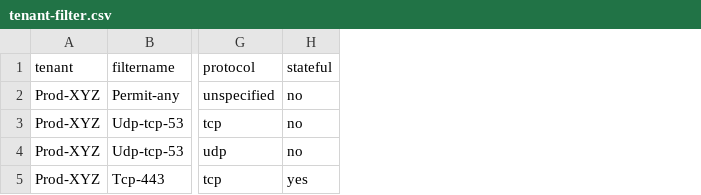
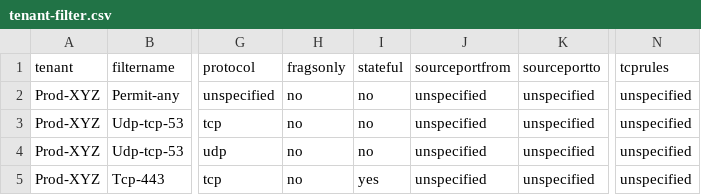
Before and after one commit to Timothy-Lloyd/aci-tools, a CSV file: aci-config/tenant-filter.csv, drawn as a sheet; only a part is shown, gaps mark what is left out; the diff names each change by its address in the sheet, - before the commit and + after, or states it on an @@ line.

```diff
--- a/aci-config/tenant-filter.csv
+++ b/aci-config/tenant-filter.csv
+column H (fragsonly), rows 2-5: all no
+column J (sourceportfrom), rows 2-5: all unspecified
+column K (sourceportto), rows 2-5: all unspecified
+column N (tcprules), rows 2-5: all unspecified
```
Also changed, not shown: aci-config/tenant-epg-contract.csv, aci-config/tenant-l2out.csv.
